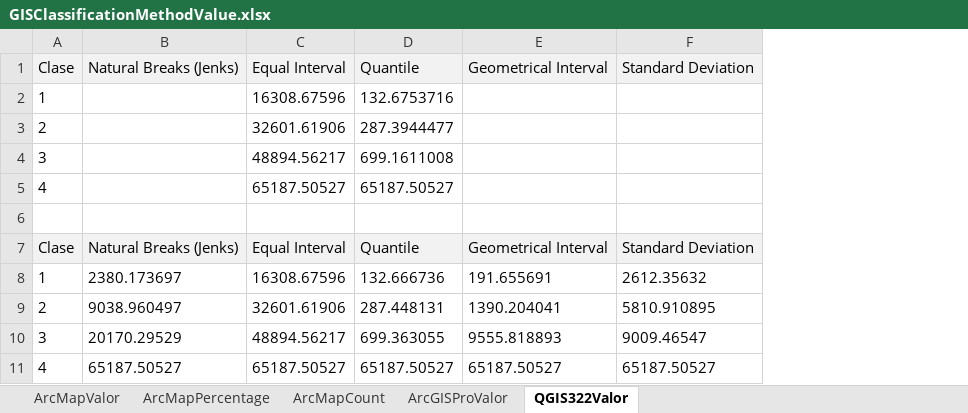
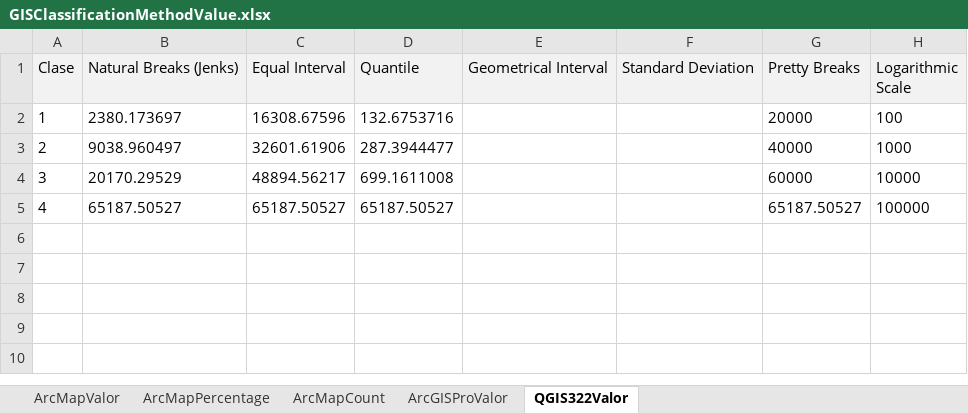
Before and after one commit to rcfdtools/R.GISPython, an Excel workbook: PandasBasic/Datos/GISClassificationMethodValue.xlsx, sheet QGIS322Valor, drawn as a sheet; values as stored, in another font and other column widths than the file's, no borders; removed rows and columns are numbered as before the commit, all else as after; the diff names each change by its address in the sheet, - before the commit and + after, or states it on an @@ line.

```diff
--- a/PandasBasic/Datos/GISClassificationMethodValue.xlsx (sheet QGIS322Valor)
+++ b/PandasBasic/Datos/GISClassificationMethodValue.xlsx (sheet QGIS322Valor)
+column G (Pretty Breaks), rows 2-5: 20000 | 40000 | 60000 | 65187.50527
+column H (Logarithmic Scale), rows 2-5: 100 | 1000 | 10000 | 100000
-B2 (Natural Breaks (Jenks)): (empty)
+B2 (Natural Breaks (Jenks)): 2380.173697
-B3 (Natural Breaks (Jenks)): (empty)
+B3 (Natural Breaks (Jenks)): 9038.960497
-B4 (Natural Breaks (Jenks)): (empty)
+B4 (Natural Breaks (Jenks)): 20170.29529
-B5 (Natural Breaks (Jenks)): (empty)
+B5 (Natural Breaks (Jenks)): 65187.50527
-row 6: (empty)
-row 7: Clase | Natural Breaks (Jenks) | Equal Interval | Quantile | Geometrical Interval | Standard Deviation
-row 8: 1 | 2380.173697 | 16308.67596 | 132.666736 | 191.655691 | 2612.35632
-row 9: 2 | 9038.960497 | 32601.61906 | 287.448131 | 1390.204041 | 5810.910895
-row 10: 3 | 20170.29529 | 48894.56217 | 699.363055 | 9555.818893 | 9009.46547
-row 11: 4 | 65187.50527 | 65187.50527 | 65187.50527 | 65187.50527 | 65187.50527
```
Also changed, not shown: 2 other files.
